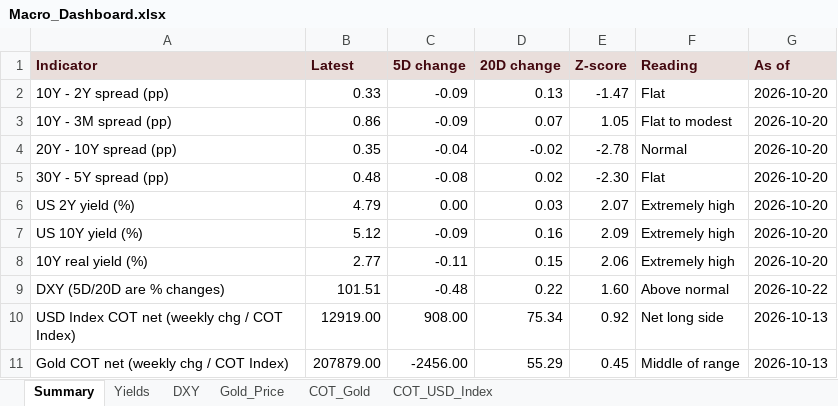
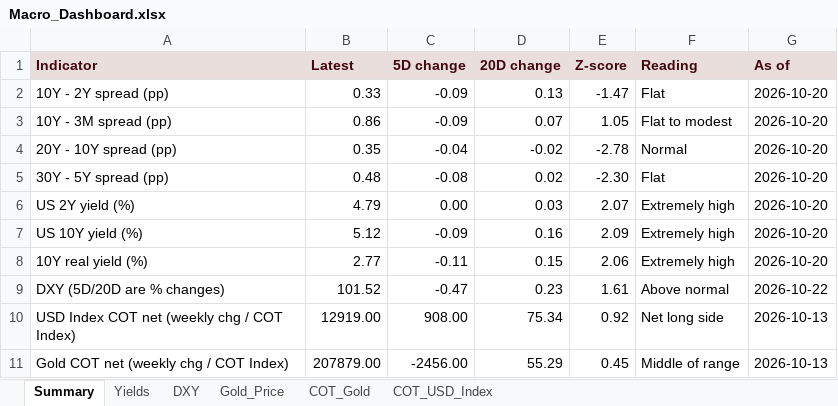
Before and after one commit to velourofficialdev/macro-data, an Excel workbook: docs/Macro_Dashboard.xlsx, sheet Summary, drawn as a sheet; values as stored, in another font and other column widths than the file's, no borders; the diff names each change by its address in the sheet, - before the commit and + after, or states it on an @@ line.

```diff
--- a/docs/Macro_Dashboard.xlsx (sheet Summary)
+++ b/docs/Macro_Dashboard.xlsx (sheet Summary)
-B9 (Latest): 101.51
+B9 (Latest): 101.52
-C9 (5D change): -0.48
+C9 (5D change): -0.47
-D9 (20D change): 0.22
+D9 (20D change): 0.23
-E9 (Z-score): 1.60
+E9 (Z-score): 1.61
```
Also changed, not shown: sheet Gold_Price, sheet DXY, 4 other files.
